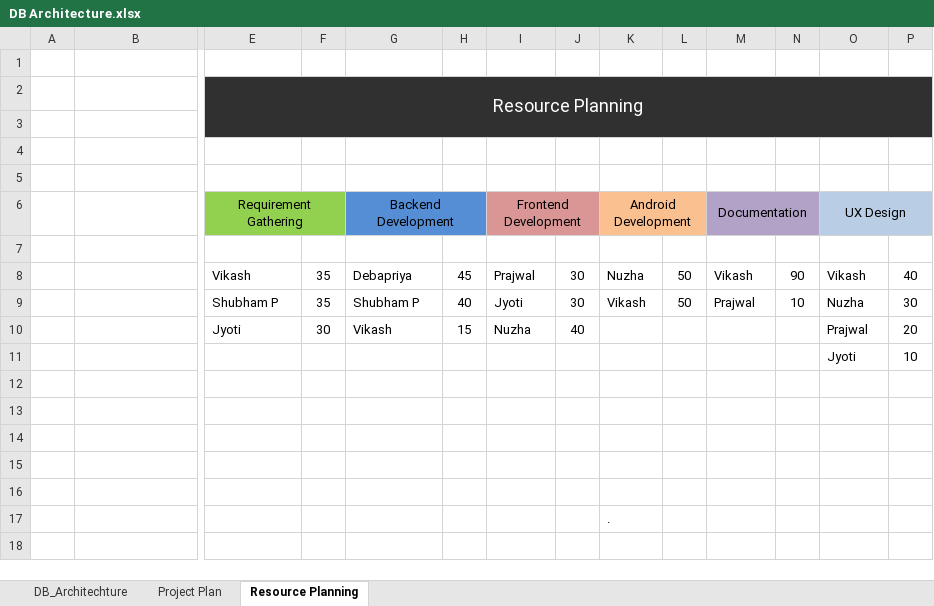
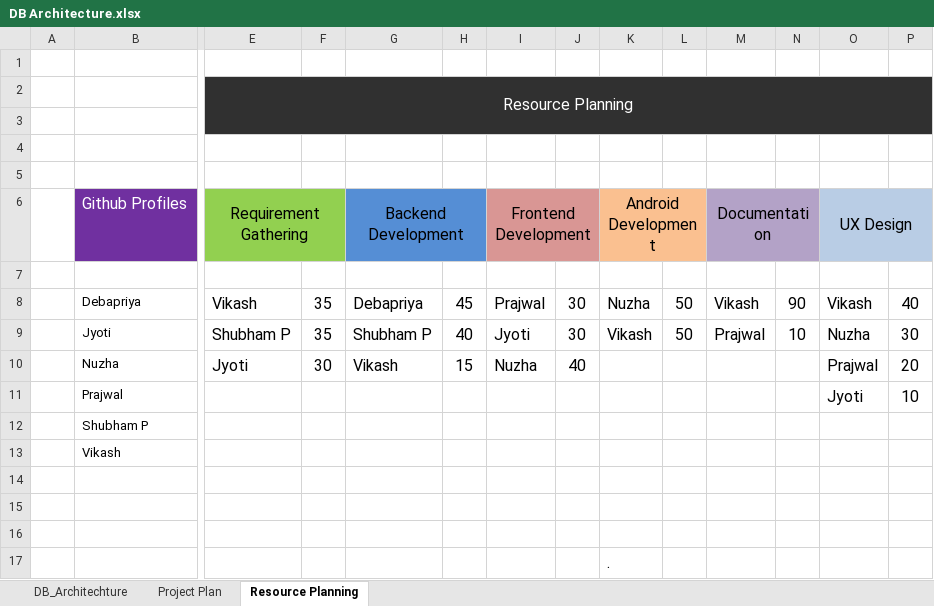
Before and after one commit to Procured-Inc/Documentation, an Excel workbook: DB Architecture.xlsx, sheet Resource Planning, drawn as a sheet; only a part is shown, gaps mark what is left out; values as stored, in another font and other column widths than the file's, no borders; charts and pictures not drawn; the diff names each change by its address in the sheet, - before the commit and + after, or states it on an @@ line.

```diff
--- a/DB Architecture.xlsx (sheet Resource Planning)
+++ b/DB Architecture.xlsx (sheet Resource Planning)
@@ E2 text size: smaller @@
-B6: (empty)
+B6: Github Profiles
-B6 fill: none
+B6 fill: #7030A0
@@ E6 text size: larger @@
@@ G6 text size: larger @@
@@ I6 text size: larger @@
@@ K6 text size: larger @@
@@ M6 text size: larger @@
@@ O6 text size: larger @@
-B8: (empty)
+B8: Debapriya
@@ E8:P9 text size: larger @@
-B9: (empty)
+B9: Jyoti
-B10: (empty)
+B10: Nuzha
@@ E10:J10 text size: larger @@
@@ O10:P11 text size: larger @@
-B11: (empty)
+B11: Prajwal
-B12: (empty)
+B12: Shubham P
-B13: (empty)
+B13: Vikash
@@ K17 text size: larger @@
```
Also changed, not shown: charts or pictures, 4 other files.
